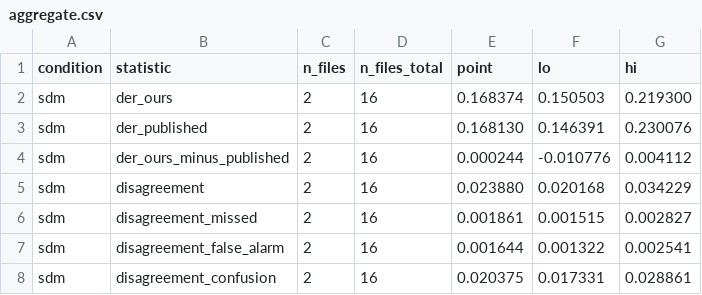
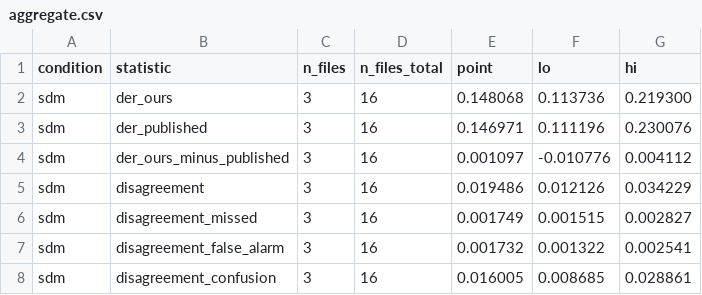
Before and after one commit to AadityaK21/diarisation, a CSV file: results/reproduction_pyannote31/aggregate.csv, drawn as a sheet.

```diff
--- a/results/reproduction_pyannote31/aggregate.csv
+++ b/results/reproduction_pyannote31/aggregate.csv
@@ -1,8 +1,8 @@
 condition,statistic,n_files,n_files_total,point,lo,hi
-sdm,der_ours,2,16,0.168374,0.150503,0.219300
-sdm,der_published,2,16,0.168130,0.146391,0.230076
-sdm,der_ours_minus_published,2,16,0.000244,-0.010776,0.004112
-sdm,disagreement,2,16,0.023880,0.020168,0.034229
-sdm,disagreement_missed,2,16,0.001861,0.001515,0.002827
-sdm,disagreement_false_alarm,2,16,0.001644,0.001322,0.002541
-sdm,disagreement_confusion,2,16,0.020375,0.017331,0.028861
+sdm,der_ours,3,16,0.148068,0.113736,0.219300
+sdm,der_published,3,16,0.146971,0.111196,0.230076
+sdm,der_ours_minus_published,3,16,0.001097,-0.010776,0.004112
+sdm,disagreement,3,16,0.019486,0.012126,0.034229
+sdm,disagreement_missed,3,16,0.001749,0.001515,0.002827
+sdm,disagreement_false_alarm,3,16,0.001732,0.001322,0.002541
+sdm,disagreement_confusion,3,16,0.016005,0.008685,0.028861
```
Also changed, not shown: results/reproduction_pyannote31/per_file.csv, 5 other files.
